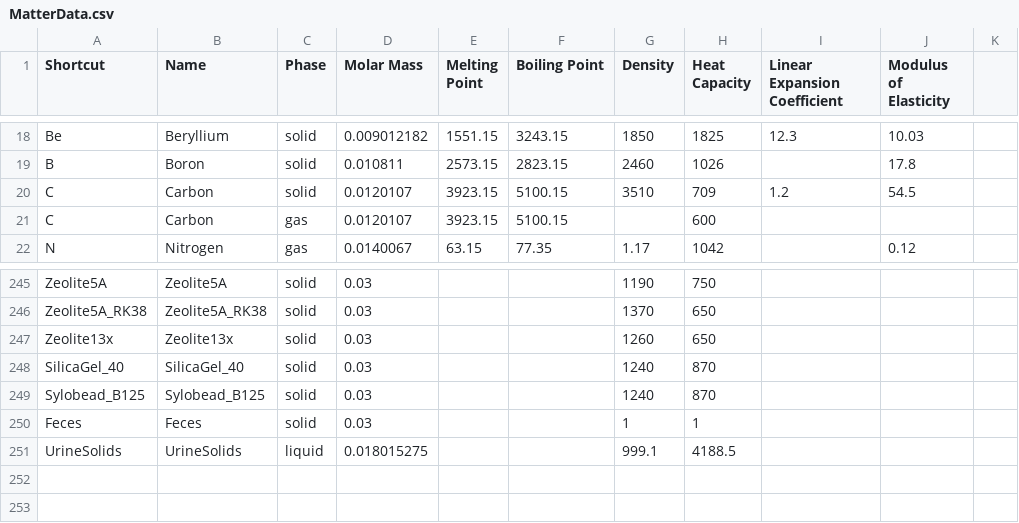
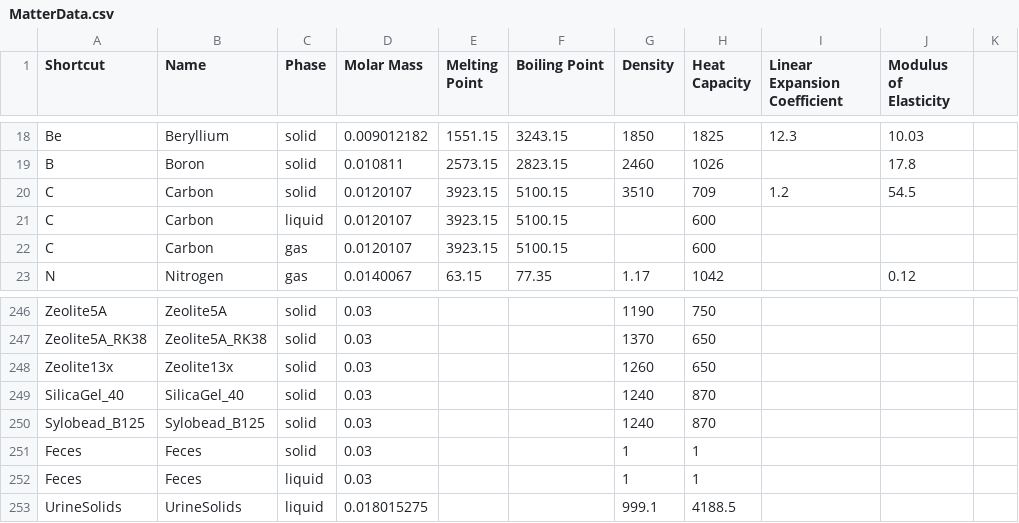
Before and after one commit to V-HAB/V-HAB, a CSV file: lib/+matterdata/MatterData.csv, drawn as a sheet; only a part is shown, gaps mark what is left out.

Commit message:
Fixup previous commit. Had to make some human model phases liquid (Yay, diarrhea!), associated changes in matter data file. Also fixed a small error in the basic plotter.

```diff
--- a/lib/+matterdata/MatterData.csv
+++ b/lib/+matterdata/MatterData.csv
@@ -20,2 +20,3 @@ B,Boron,solid,0.010811,2573.15,2823.15,2460,1026,,17.8,
 C,Carbon,solid,0.0120107,3923.15,5100.15,3510,709,1.2,54.5,
+C,Carbon,liquid,0.0120107,3923.15,5100.15,,600,,,
 C,Carbon,gas,0.0120107,3923.15,5100.15,,600,,,
@@ -250,2 +251,3 @@ Sylobead_B125,Sylobead_B125,solid,0.03,,,1240,870,,
 Feces,Feces,solid,0.03,,,1,1,,
+Feces,Feces,liquid,0.03,,,1,1,,
 UrineSolids,UrineSolids,liquid,0.018015275,,,999.1,4188.5,,
```
Also changed, not shown: 2 other files.
